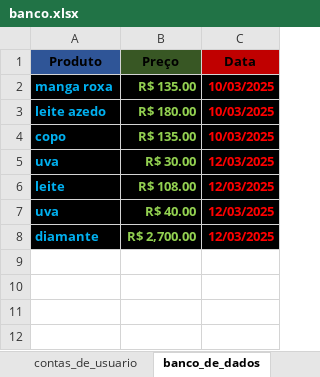
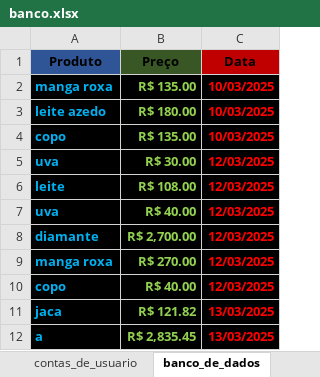
Before and after one commit to Devluisgsouza/Software_Vendas, an Excel workbook: main/banco_de_dados/banco.xlsx, sheet banco_de_dados, drawn as a sheet; values as stored, in another font and other column widths than the file's, no borders; the diff names each change by its address in the sheet, - before the commit and + after, or states it on an @@ line.

```diff
--- a/main/banco_de_dados/banco.xlsx (sheet banco_de_dados)
+++ b/main/banco_de_dados/banco.xlsx (sheet banco_de_dados)
+row 9: manga roxa | R$ 270.00 | 12/03/2025
+row 10: copo | R$ 40.00 | 12/03/2025
+row 11: jaca | R$ 121.82 | 13/03/2025
+row 12: a | R$ 2,835.45 | 13/03/2025
```
Also changed, not shown: 5 other files.
